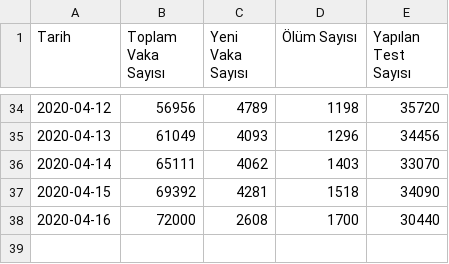
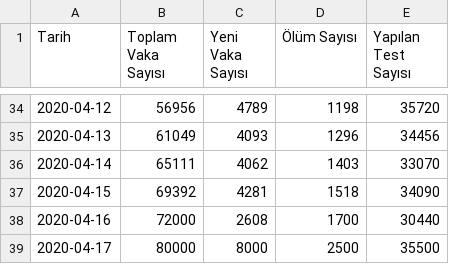
Before and after one commit to mncam/mncam.github.io, a CSV file: Tr_data.csv, drawn as a sheet; only a part is shown, gaps mark what is left out; the diff names each change by its address in the sheet, - before the commit and + after, or states it on an @@ line.

```diff
--- a/Tr_data.csv
+++ b/Tr_data.csv
+row 39: 2020-04-17 | 80000 | 8000 | 2500 | 35500
```
Also changed, not shown: 1 other file.
